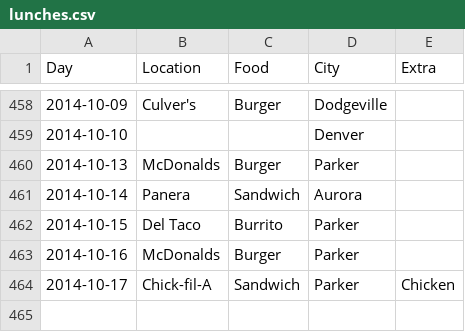
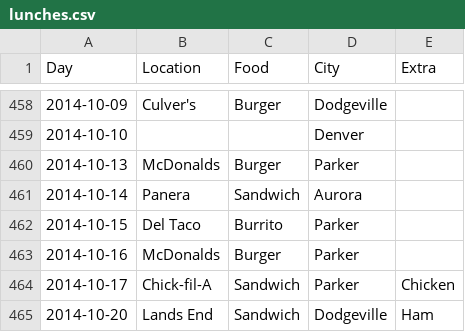
Before and after one commit to terrbearCodes/data, a CSV file: lunches.csv, drawn as a sheet; only a part is shown, gaps mark what is left out; the diff names each change by its address in the sheet, - before the commit and + after, or states it on an @@ line.

```diff
--- a/lunches.csv
+++ b/lunches.csv
+row 465: 2014-10-20 | Lands End | Sandwich | Dodgeville | Ham
```
Also changed, not shown: hotel_stays.csv.
